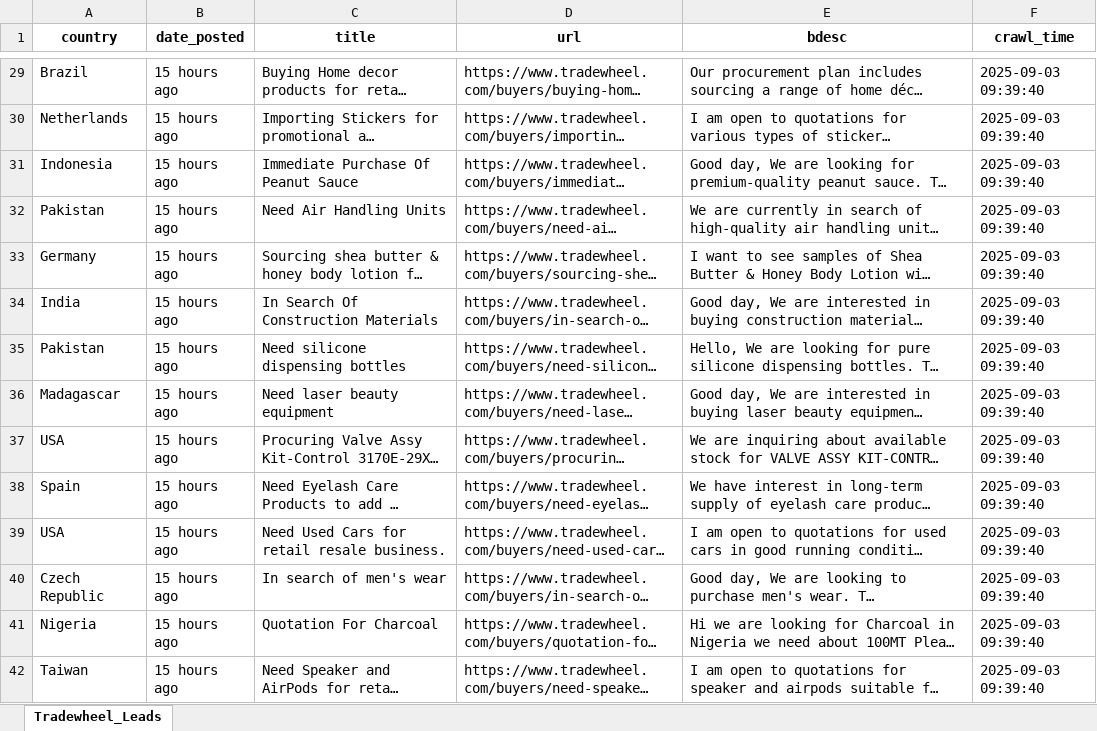
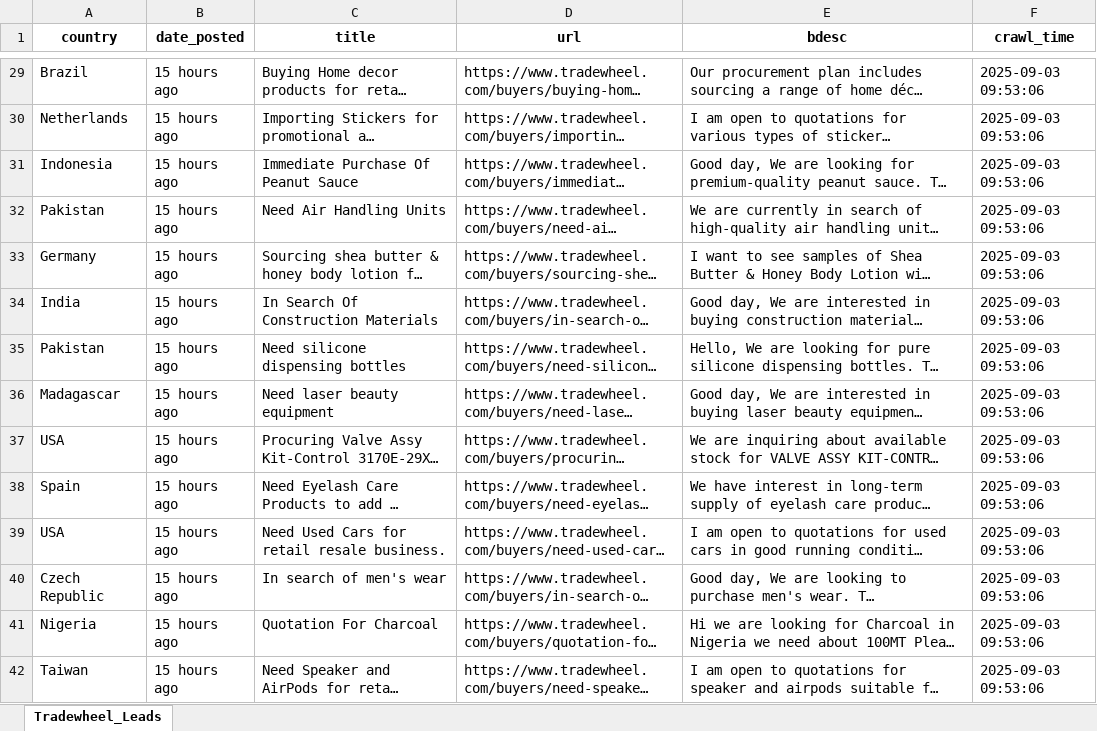
Before and after one commit to XuanKyUEL/tradewheel_scrape, an Excel workbook: data/09_03_25_tradewheel_scrap.xlsx, sheet Tradewheel_Leads, drawn as a sheet; only a part is shown, gaps mark what is left out; long unchanged cells end in …; values as stored, in another font and other column widths than the file's, no borders; the diff covers the shown part only; the diff names each change by its address in the sheet, - before the commit and + after, or states it on an @@ line.

```diff
--- a/data/09_03_25_tradewheel_scrap.xlsx (sheet Tradewheel_Leads)
+++ b/data/09_03_25_tradewheel_scrap.xlsx (sheet Tradewheel_Leads)
-F29:F42 (crawl_time): 2025-09-03 09:39:40
+F29:F42 (crawl_time): 2025-09-03 09:53:06
```
Also changed, not shown: 209 edited cells elsewhere in this sheet, 1 other file.
